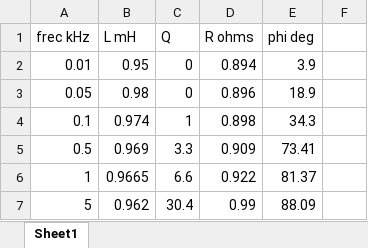
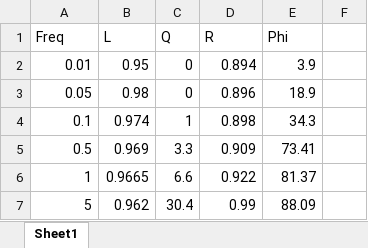
Before and after one commit to newtonis/22.42-Electronics-Lab, an Excel workbook: TP2/Cuentas y graficos/Ejercicio1.xlsx, sheet Sheet1, drawn as a sheet; only a part is shown; values as stored, in another font and other column widths than the file's, no borders; removed rows and columns are numbered as before the commit, all else as after; the diff names each change by its address in the sheet, - before the commit and + after, or states it on an @@ line.

```diff
--- a/TP2/Cuentas y graficos/Ejercicio1.xlsx (sheet Sheet1)
+++ b/TP2/Cuentas y graficos/Ejercicio1.xlsx (sheet Sheet1)
-row 1: frec kHz | L mH | Q | R ohms | phi deg
+row 1: Freq | L | Q | R | Phi
```
Also changed, not shown: 31 other files.
